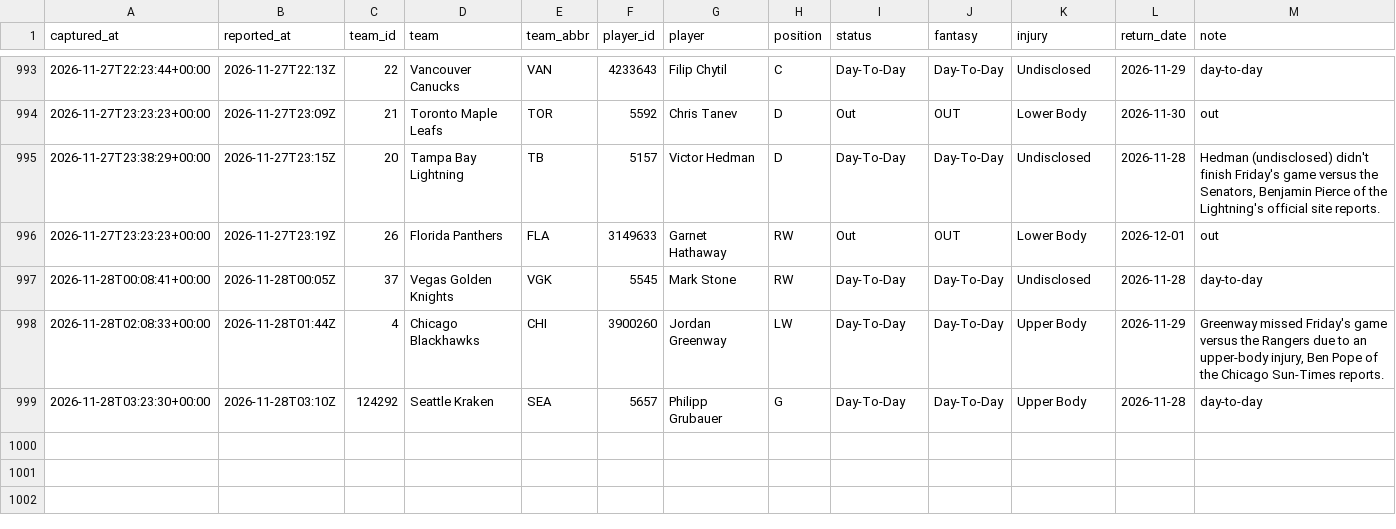
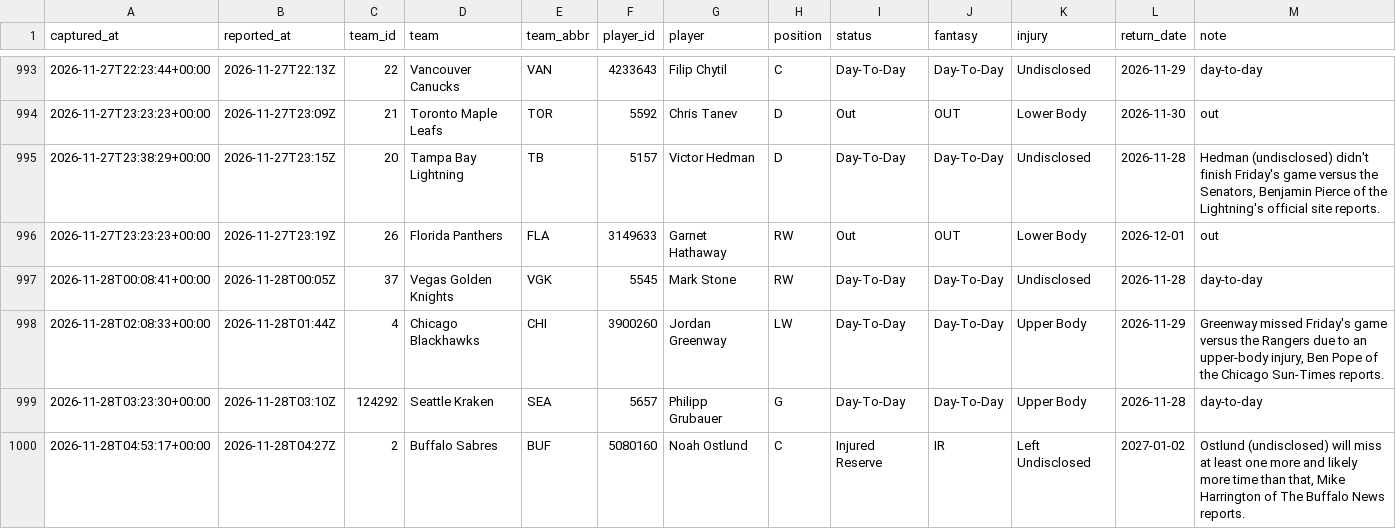
Before and after one commit to EdgeCash/Atlas, a CSV file: tracking/nhl_availability.csv, drawn as a sheet; only a part is shown, gaps mark what is left out; the diff names each change by its address in the sheet, - before the commit and + after, or states it on an @@ line.

```diff
--- a/tracking/nhl_availability.csv
+++ b/tracking/nhl_availability.csv
+row 1000: 2026-11-28T04:53:17+00:00 | 2026-11-28T04:27Z | 2 | Buffalo Sabres | BUF | 5080160 | Noah Ostlund | C | Injured Reserve | IR | Left Undisclosed | 2027-01-02 | Ostlund (undisclosed) will miss at least one more and likely more time than that, Mike Harrington of The Buffalo News reports.
```
Also changed, not shown: tracking/card_grades.csv, tracking/games.csv, 12 other files.
